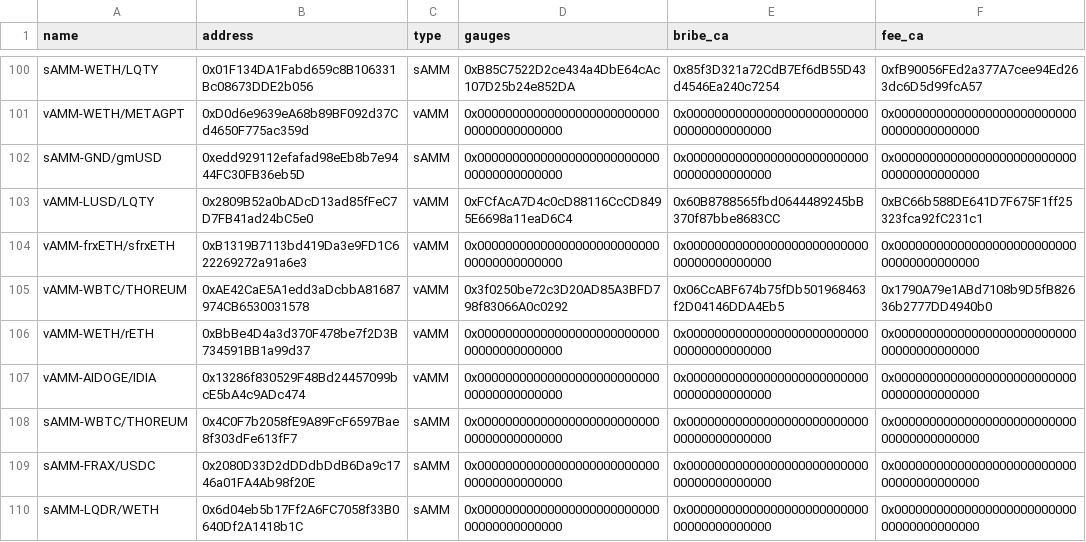
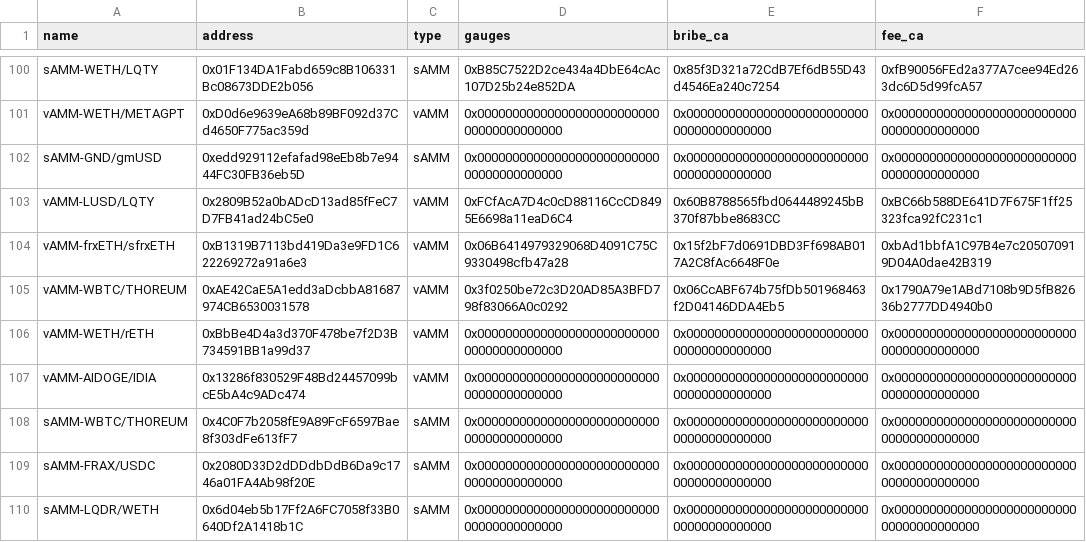
Before and after one commit to ALMIGHTYABE/Chronos-Data, a CSV file: data/ids_data.csv, drawn as a sheet; only a part is shown, gaps mark what is left out; the diff names each change by its address in the sheet, - before the commit and + after, or states it on an @@ line.

```diff
--- a/data/ids_data.csv
+++ b/data/ids_data.csv
-D104 (gauges): 0x0000000000000000000000000000000000000000
+D104 (gauges): 0x06B6414979329068D4091C75C9330498cfb47a28
-E104 (bribe_ca): 0x0000000000000000000000000000000000000000
+E104 (bribe_ca): 0x15f2bF7d0691DBD3Ff698AB017A2C8fAc6648F0e
-F104 (fee_ca): 0x0000000000000000000000000000000000000000
+F104 (fee_ca): 0xbAd1bbfA1C97B4e7c205070919D04A0dae42B319
```
Also changed, not shown: 1 other file.
